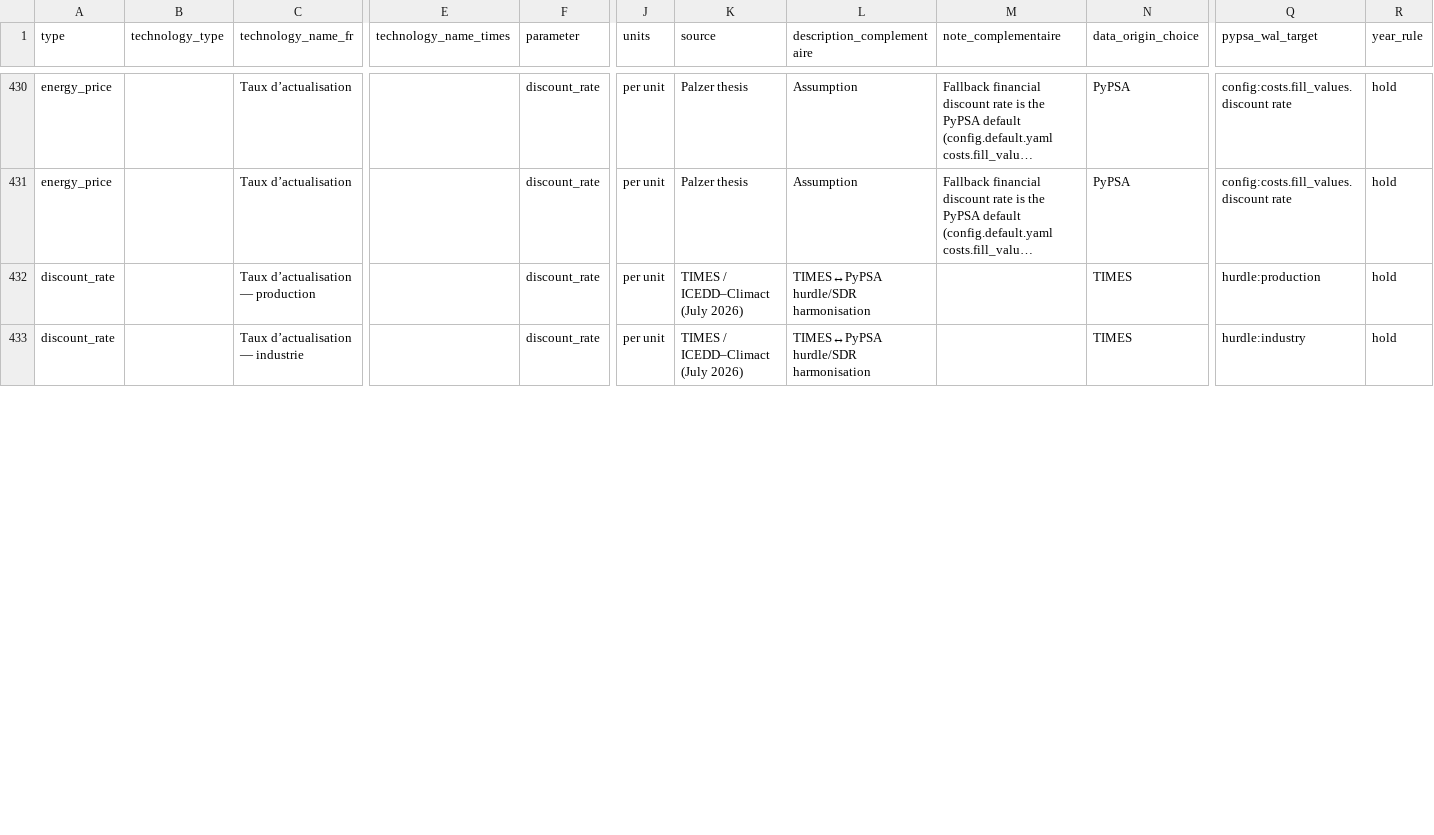
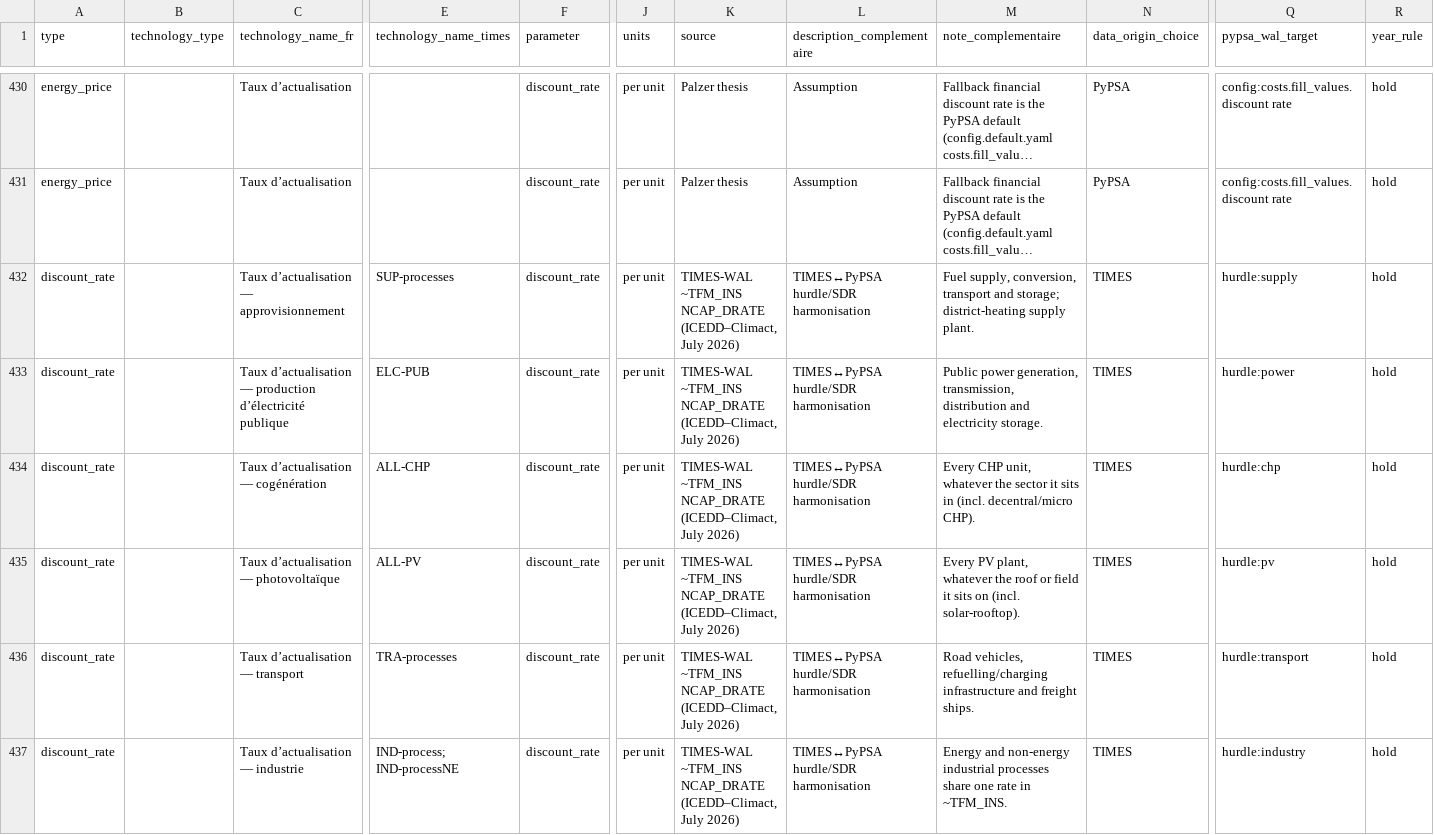
Before and after one commit to IntSusEnergySystems/pypsa-wal, a CSV file: config/input_parameters_for_models.csv, drawn as a sheet; only a part is shown, gaps mark what is left out; long unchanged cells end in …; addresses are those after the commit; rows hold the shown columns only; the diff covers the shown part only; the diff names each change by its address in the sheet, - before the commit and + after, or states it on an @@ line.

```diff
--- a/config/input_parameters_for_models.csv
+++ b/config/input_parameters_for_models.csv
+row 432: discount_rate |  | Taux d’actualisation — approvisionnement | SUP-processes | discount_rate | per unit | TIMES-WAL ~TFM_INS NCAP_DRATE (ICEDD–Climact, July 2026) | TIMES↔PyPSA hurdle/SDR harmonisation | Fuel supply, conversion, transport and storage; district-heating supply plant. | TIMES | hurdle:supply | hold
+row 433: discount_rate |  | Taux d’actualisation — production d’électricité publique | ELC-PUB | discount_rate | per unit | TIMES-WAL ~TFM_INS NCAP_DRATE (ICEDD–Climact, July 2026) | TIMES↔PyPSA hurdle/SDR harmonisation | Public power generation, transmission, distribution and electricity storage. | TIMES | hurdle:power | hold
+row 434: discount_rate |  | Taux d’actualisation — cogénération | ALL-CHP | discount_rate | per unit | TIMES-WAL ~TFM_INS NCAP_DRATE (ICEDD–Climact, July 2026) | TIMES↔PyPSA hurdle/SDR harmonisation | Every CHP unit, whatever the sector it sits in (incl. decentral/micro CHP). | TIMES | hurdle:chp | hold
+row 435: discount_rate |  | Taux d’actualisation — photovoltaïque | ALL-PV | discount_rate | per unit | TIMES-WAL ~TFM_INS NCAP_DRATE (ICEDD–Climact, July 2026) | TIMES↔PyPSA hurdle/SDR harmonisation | Every PV plant, whatever the roof or field it sits on (incl. solar-rooftop). | TIMES | hurdle:pv | hold
-C436 (technology_name_fr): Taux d’actualisation — production
+C436 (technology_name_fr): Taux d’actualisation — transport
-E436 (technology_name_times): (empty)
+E436 (technology_name_times): TRA-processes
-K436:K437 (source): TIMES / ICEDD–Climact (July 2026)
+K436:K437 (source): TIMES-WAL ~TFM_INS NCAP_DRATE (ICEDD–Climact, July 2026)
-M436 (note_complementaire): (empty)
+M436 (note_complementaire): Road vehicles, refuelling/charging infrastructure and freight ships.
-Q436 (pypsa_wal_target): hurdle:production
+Q436 (pypsa_wal_target): hurdle:transport
-E437 (technology_name_times): (empty)
+E437 (technology_name_times): IND-process; IND-processNE
-M437 (note_complementaire): (empty)
+M437 (note_complementaire): Energy and non-energy industrial processes share one rate in ~TFM_INS.
```
Also changed, not shown: 3 added rows and 6 edited cells elsewhere in this file, config/hurdle_rate_mapping.csv, data/walloon/discount_rates.csv, 30 other files.
